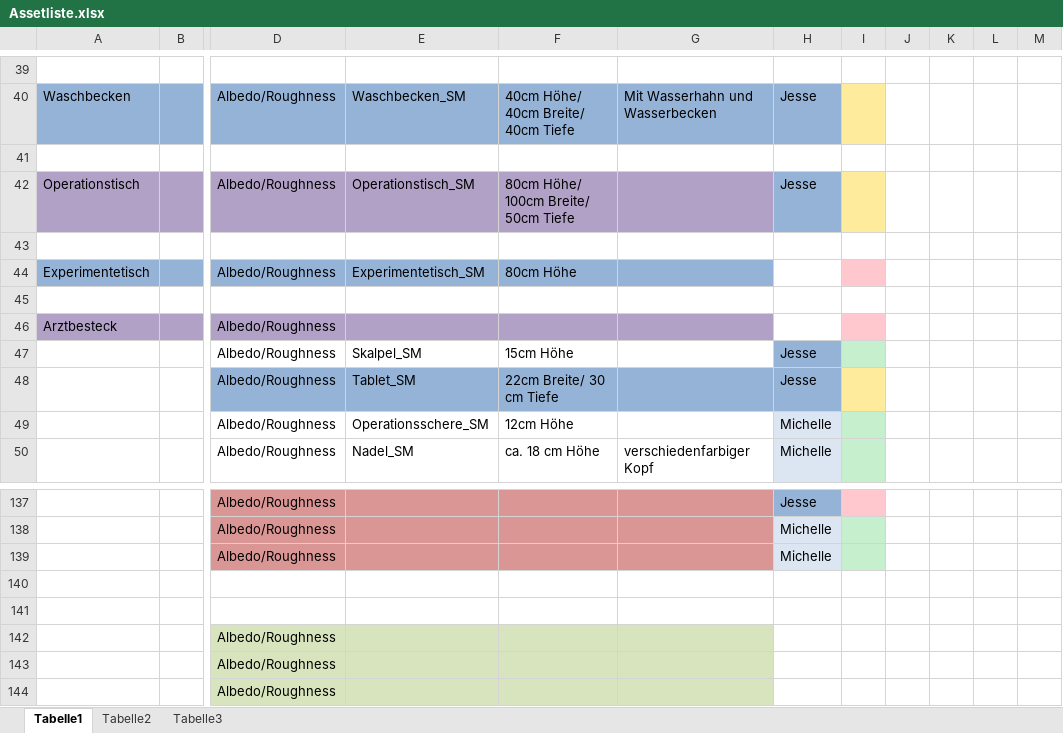
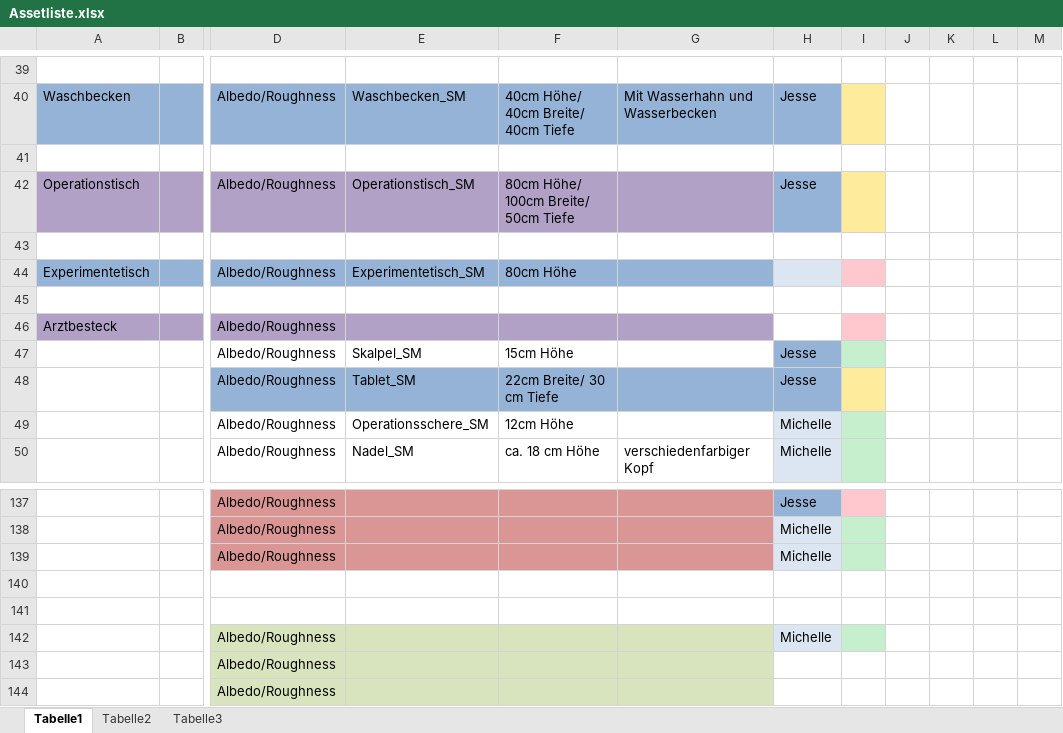
Before and after one commit to ArtjomProGrammer/Voodoo, an Excel workbook: _Artbible/Assetliste.xlsx, sheet Tabelle1, drawn as a sheet; only a part is shown, gaps mark what is left out; values as stored, in another font and other column widths than the file's, no borders; the diff names each change by its address in the sheet, - before the commit and + after, or states it on an @@ line.

Commit message:
Assets, Assetliste & Zeiterfassung

```diff
--- a/_Artbible/Assetliste.xlsx (sheet Tabelle1)
+++ b/_Artbible/Assetliste.xlsx (sheet Tabelle1)
-H44 fill: none
+H44 fill: #DCE6F2
-H142: (empty)
+H142: Michelle
-H142 fill: none
+H142 fill: #DCE6F2
-I142 fill: none
+I142 fill: #C6EFCE
```
Also changed, not shown: _WIP/Michelle/Michelle-Zeiterfassung.xlsx, 2 other files.
